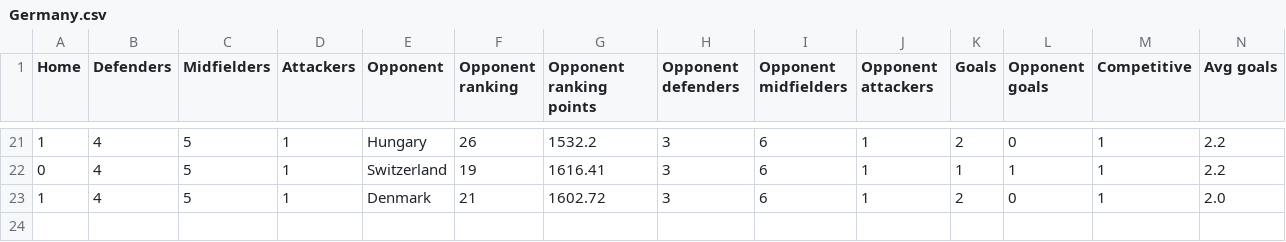
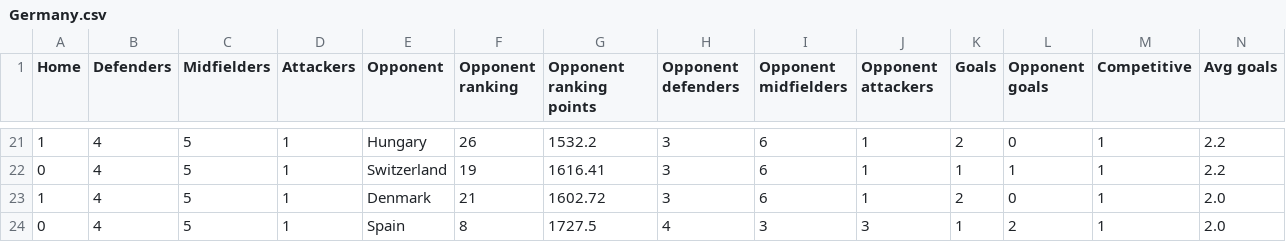
Before and after one commit to lalutir/Football-match-predictions, a CSV file: Football match predictions/Statistics/National Teams/Germany.csv, drawn as a sheet; only a part is shown, gaps mark what is left out; rows hold the shown columns only; the diff names each change by its address in the sheet, - before the commit and + after, or states it on an @@ line.

```diff
--- a/Football match predictions/Statistics/National Teams/Germany.csv
+++ b/Football match predictions/Statistics/National Teams/Germany.csv
+row 24: 0 | 4 | 5 | 1 | Spain | 8 | 1727.5 | 4 | 3 | 3 | 1 | 2 | 1 | 2.0
```
Also changed, not shown: Football match predictions/Statistics/National Teams/France.csv, Football match predictions/Statistics/National Teams/Spain.csv, 4 other files.
